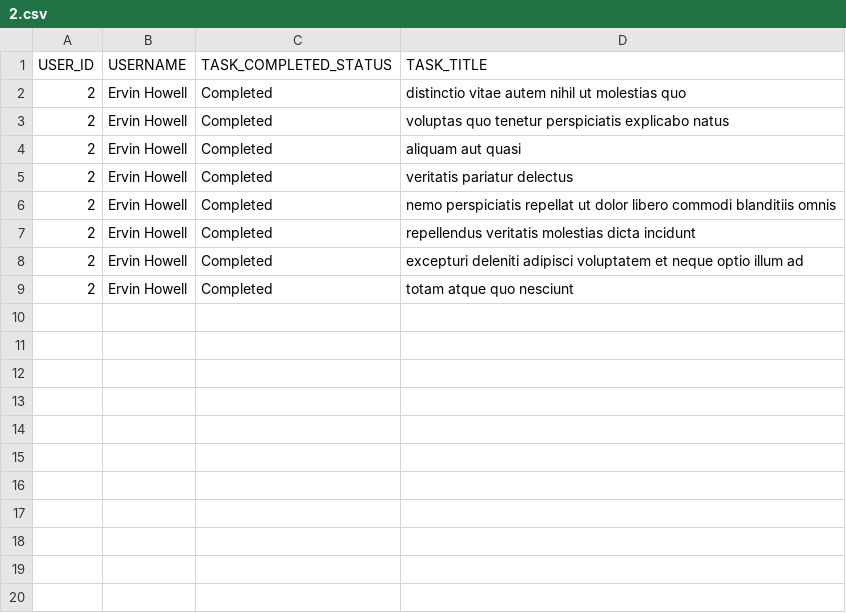
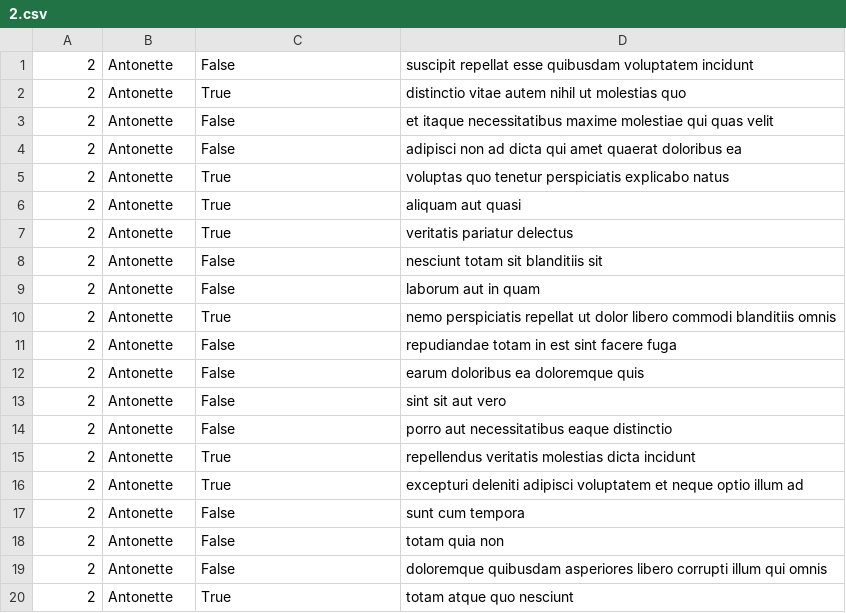
Before and after one commit to pasej5/alx-system_engineering-devops, a CSV file: 0x15-api/2.csv, drawn as a sheet.

```diff
--- a/0x15-api/2.csv
+++ b/0x15-api/2.csv
@@ -1,9 +1,20 @@
-USER_ID,USERNAME,TASK_COMPLETED_STATUS,TASK_TITLE
-2,Ervin Howell,Completed,distinctio vitae autem nihil ut molestias quo
-2,Ervin Howell,Completed,voluptas quo tenetur perspiciatis explicabo natus
-2,Ervin Howell,Completed,aliquam aut quasi
-2,Ervin Howell,Completed,veritatis pariatur delectus
-2,Ervin Howell,Completed,nemo perspiciatis repellat ut dolor libero commodi blanditiis omnis
-2,Ervin Howell,Completed,repellendus veritatis molestias dicta incidunt
-2,Ervin Howell,Completed,excepturi deleniti adipisci voluptatem et neque optio illum ad
-2,Ervin Howell,Completed,totam atque quo nesciunt
+"2","Antonette","False","suscipit repellat esse quibusdam voluptatem incidunt"
+"2","Antonette","True","distinctio vitae autem nihil ut molestias quo"
+"2","Antonette","False","et itaque necessitatibus maxime molestiae qui quas velit"
+"2","Antonette","False","adipisci non ad dicta qui amet quaerat doloribus ea"
+"2","Antonette","True","voluptas quo tenetur perspiciatis explicabo natus"
+"2","Antonette","True","aliquam aut quasi"
+"2","Antonette","True","veritatis pariatur delectus"
+"2","Antonette","False","nesciunt totam sit blanditiis sit"
+"2","Antonette","False","laborum aut in quam"
+"2","Antonette","True","nemo perspiciatis repellat ut dolor libero commodi blanditiis omnis"
+"2","Antonette","False","repudiandae totam in est sint facere fuga"
+"2","Antonette","False","earum doloribus ea doloremque quis"
+"2","Antonette","False","sint sit aut vero"
+"2","Antonette","False","porro aut necessitatibus eaque distinctio"
+"2","Antonette","True","repellendus veritatis molestias dicta incidunt"
+"2","Antonette","True","excepturi deleniti adipisci voluptatem et neque optio illum ad"
+"2","Antonette","False","sunt cum tempora"
+"2","Antonette","False","totam quia non"
+"2","Antonette","False","doloremque quibusdam asperiores libero corrupti illum qui omnis"
+"2","Antonette","True","totam atque quo nesciunt"
```
Also changed, not shown: 1 other file.
